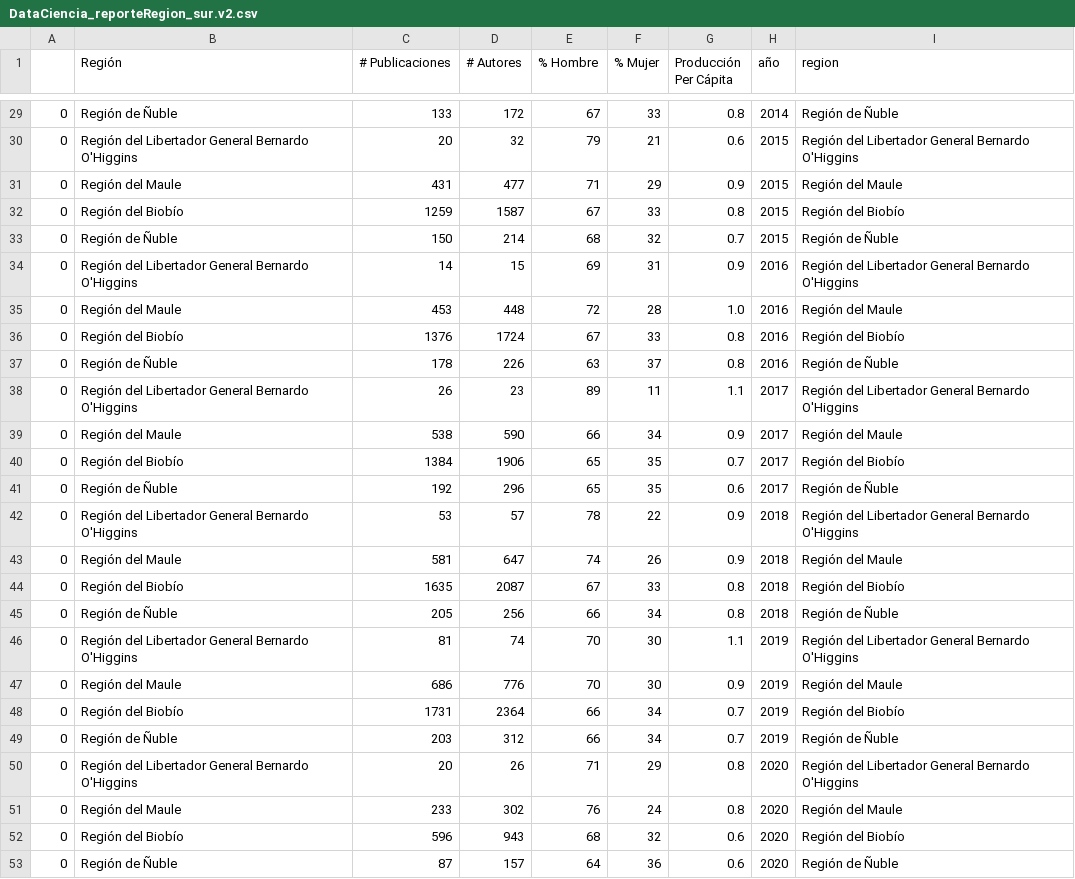
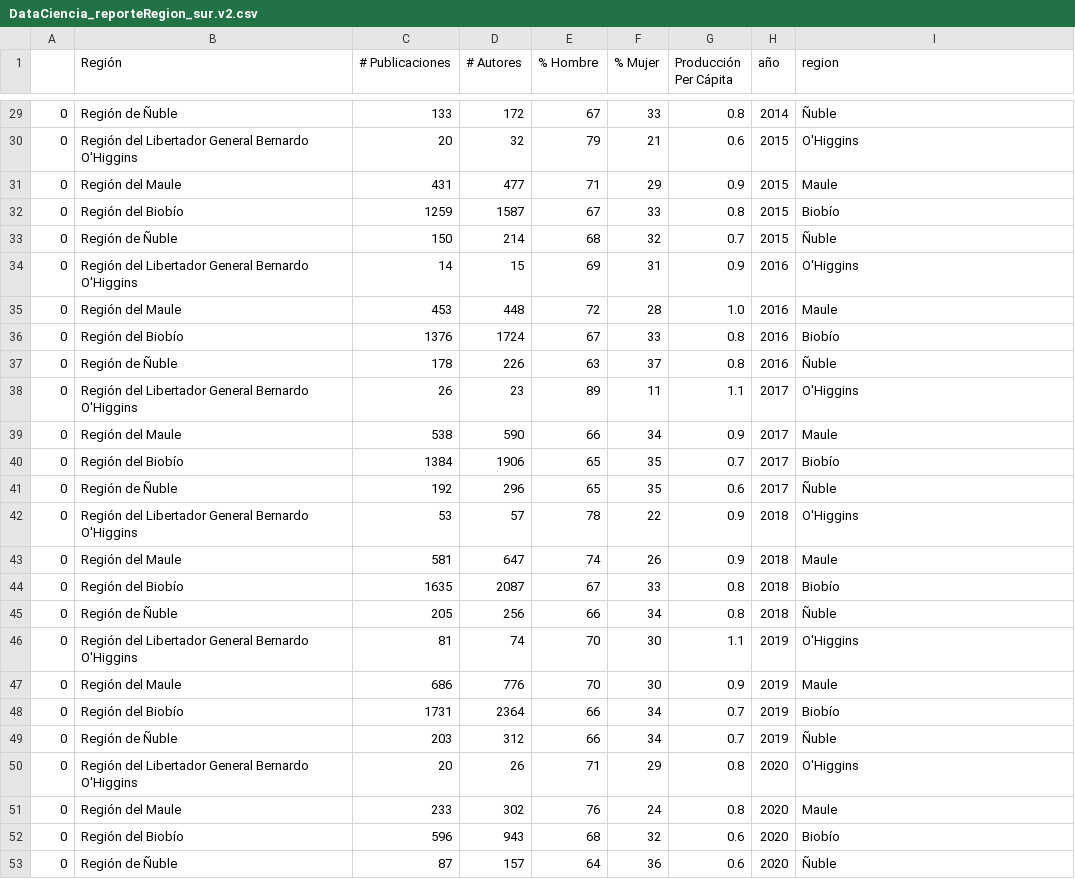
Before and after one commit to Nanocell-Lab/nodo_CTCI, a CSV file: DataCiencia_reporteRegion_sur.v2.csv, drawn as a sheet; only a part is shown, gaps mark what is left out; the diff covers the shown part only.

Commit message:
renamed region names

```diff
--- a/DataCiencia_reporteRegion_sur.v2.csv
+++ b/DataCiencia_reporteRegion_sur.v2.csv
@@ -29,25 +29,25 @@
-0,Región de Ñuble,133,172,67,33,0.8,2014,Región de Ñuble
-0,Región del Libertador General Bernardo O'Higgins,20,32,79,21,0.6,2015,Región del Libertador General Bernardo O'Higgins
-0,Región del Maule,431,477,71,29,0.9,2015,Región del Maule
-0,Región del Biobío,1259,1587,67,33,0.8,2015,Región del Biobío
-0,Región de Ñuble,150,214,68,32,0.7,2015,Región de Ñuble
-0,Región del Libertador General Bernardo O'Higgins,14,15,69,31,0.9,2016,Región del Libertador General Bernardo O'Higgins
-0,Región del Maule,453,448,72,28,1.0,2016,Región del Maule
-0,Región del Biobío,1376,1724,67,33,0.8,2016,Región del Biobío
-0,Región de Ñuble,178,226,63,37,0.8,2016,Región de Ñuble
-0,Región del Libertador General Bernardo O'Higgins,26,23,89,11,1.1,2017,Región del Libertador General Bernardo O'Higgins
-0,Región del Maule,538,590,66,34,0.9,2017,Región del Maule
-0,Región del Biobío,1384,1906,65,35,0.7,2017,Región del Biobío
-0,Región de Ñuble,192,296,65,35,0.6,2017,Región de Ñuble
-0,Región del Libertador General Bernardo O'Higgins,53,57,78,22,0.9,2018,Región del Libertador General Bernardo O'Higgins
-0,Región del Maule,581,647,74,26,0.9,2018,Región del Maule
-0,Región del Biobío,1635,2087,67,33,0.8,2018,Región del Biobío
-0,Región de Ñuble,205,256,66,34,0.8,2018,Región de Ñuble
-0,Región del Libertador General Bernardo O'Higgins,81,74,70,30,1.1,2019,Región del Libertador General Bernardo O'Higgins
-0,Región del Maule,686,776,70,30,0.9,2019,Región del Maule
-0,Región del Biobío,1731,2364,66,34,0.7,2019,Región del Biobío
-0,Región de Ñuble,203,312,66,34,0.7,2019,Región de Ñuble
-0,Región del Libertador General Bernardo O'Higgins,20,26,71,29,0.8,2020,Región del Libertador General Bernardo O'Higgins
-0,Región del Maule,233,302,76,24,0.8,2020,Región del Maule
-0,Región del Biobío,596,943,68,32,0.6,2020,Región del Biobío
-0,Región de Ñuble,87,157,64,36,0.6,2020,Región de Ñuble
+0,Región de Ñuble,133,172,67,33,0.8,2014,Ñuble
+0,Región del Libertador General Bernardo O'Higgins,20,32,79,21,0.6,2015,O'Higgins
+0,Región del Maule,431,477,71,29,0.9,2015,Maule
+0,Región del Biobío,1259,1587,67,33,0.8,2015,Biobío
+0,Región de Ñuble,150,214,68,32,0.7,2015,Ñuble
+0,Región del Libertador General Bernardo O'Higgins,14,15,69,31,0.9,2016,O'Higgins
+0,Región del Maule,453,448,72,28,1.0,2016,Maule
+0,Región del Biobío,1376,1724,67,33,0.8,2016,Biobío
+0,Región de Ñuble,178,226,63,37,0.8,2016,Ñuble
+0,Región del Libertador General Bernardo O'Higgins,26,23,89,11,1.1,2017,O'Higgins
+0,Región del Maule,538,590,66,34,0.9,2017,Maule
+0,Región del Biobío,1384,1906,65,35,0.7,2017,Biobío
+0,Región de Ñuble,192,296,65,35,0.6,2017,Ñuble
+0,Región del Libertador General Bernardo O'Higgins,53,57,78,22,0.9,2018,O'Higgins
+0,Región del Maule,581,647,74,26,0.9,2018,Maule
+0,Región del Biobío,1635,2087,67,33,0.8,2018,Biobío
+0,Región de Ñuble,205,256,66,34,0.8,2018,Ñuble
+0,Región del Libertador General Bernardo O'Higgins,81,74,70,30,1.1,2019,O'Higgins
+0,Región del Maule,686,776,70,30,0.9,2019,Maule
+0,Región del Biobío,1731,2364,66,34,0.7,2019,Biobío
+0,Región de Ñuble,203,312,66,34,0.7,2019,Ñuble
+0,Región del Libertador General Bernardo O'Higgins,20,26,71,29,0.8,2020,O'Higgins
+0,Región del Maule,233,302,76,24,0.8,2020,Maule
+0,Región del Biobío,596,943,68,32,0.6,2020,Biobío
+0,Región de Ñuble,87,157,64,36,0.6,2020,Ñuble
```
Also changed, not shown: 27 edited cells elsewhere in this file, 2 other files.
